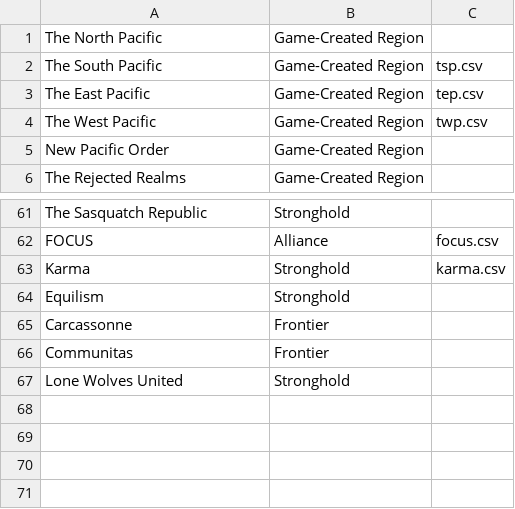
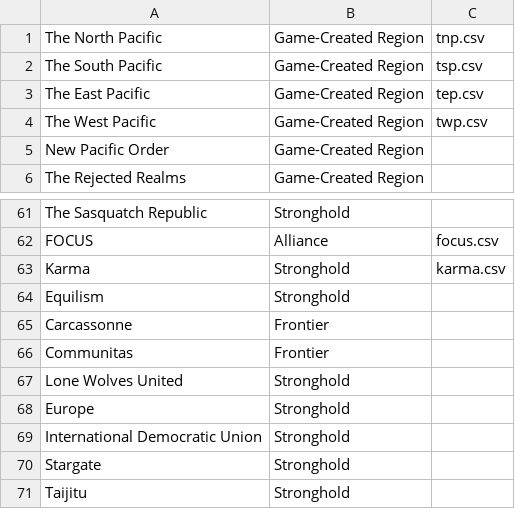
Before and after one commit to Merethin/TreatyWeb, a CSV file: index.csv, drawn as a sheet; only a part is shown, gaps mark what is left out.

```diff
--- a/index.csv
+++ b/index.csv
@@ -1,2 +1,2 @@
-The North Pacific,Game-Created Region
+The North Pacific,Game-Created Region,tnp.csv
 The South Pacific,Game-Created Region,tsp.csv
@@ -67 +67,5 @@ Communitas,Frontier
 Lone Wolves United,Stronghold
+Europe,Stronghold
+International Democratic Union,Stronghold
+Stargate,Stronghold
+Taijitu,Stronghold
```
Also changed, not shown: 1 other file.
